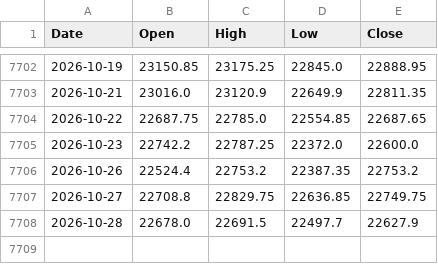
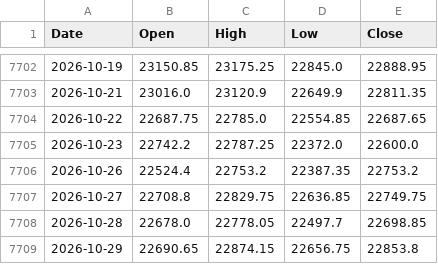
Before and after one commit to chris124839/astro-nifty-dashboard, a CSV file: data/nifty_ohlc.csv, drawn as a sheet; only a part is shown, gaps mark what is left out.

```diff
--- a/data/nifty_ohlc.csv
+++ b/data/nifty_ohlc.csv
@@ -7707,2 +7707,3 @@ Date,Open,High,Low,Close
 2026-10-27,22708.8,22829.75,22636.85,22749.75
-2026-10-28,22678.0,22691.5,22497.7,22627.9
+2026-10-28,22678.0,22778.05,22497.7,22698.85
+2026-10-29,22690.65,22874.15,22656.75,22853.8
```
Also changed, not shown: 1 other file.
